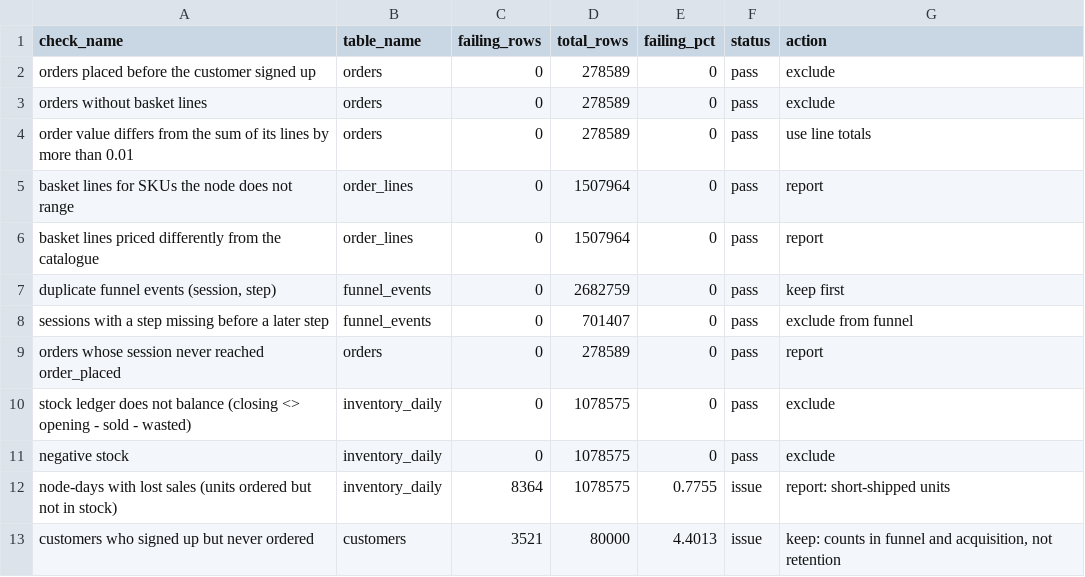
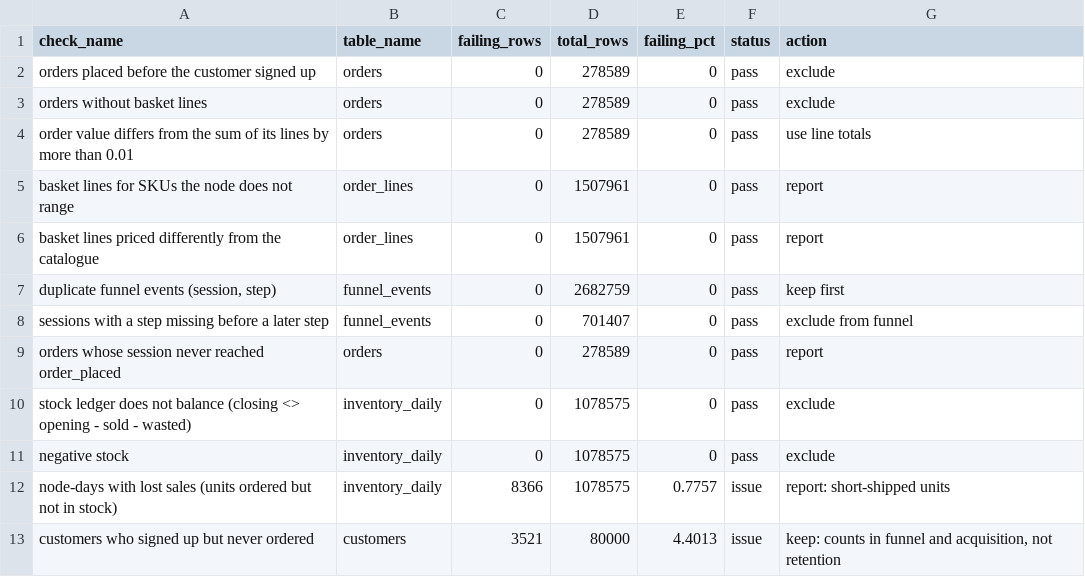
Before and after one commit to jasleenkdev/analytics-portfolio, a CSV file: p3-customer-product/outputs/data_quality_report.csv, drawn as a sheet.

```diff
--- a/p3-customer-product/outputs/data_quality_report.csv
+++ b/p3-customer-product/outputs/data_quality_report.csv
@@ -4,4 +4,4 @@ orders without basket lines,orders,0,278589,0,pass,exclude
 order value differs from the sum of its lines by more than 0.01,orders,0,278589,0,pass,use line totals
-basket lines for SKUs the node does not range,order_lines,0,1507964,0,pass,report
-basket lines priced differently from the catalogue,order_lines,0,1507964,0,pass,report
+basket lines for SKUs the node does not range,order_lines,0,1507961,0,pass,report
+basket lines priced differently from the catalogue,order_lines,0,1507961,0,pass,report
 "duplicate funnel events (session, step)",funnel_events,0,2682759,0,pass,keep first
@@ -11,3 +11,3 @@ stock ledger does not balance (closing <> opening - sold - wasted),inventory_dai
 negative stock,inventory_daily,0,1078575,0,pass,exclude
-node-days with lost sales (units ordered but not in stock),inventory_daily,8364,1078575,0.7755,issue,report: short-shipped units
+node-days with lost sales (units ordered but not in stock),inventory_daily,8366,1078575,0.7757,issue,report: short-shipped units
 customers who signed up but never ordered,customers,3521,80000,4.4013,issue,"keep: counts in funnel and acquisition, not retention"
```
Also changed, not shown: 24 other files.
